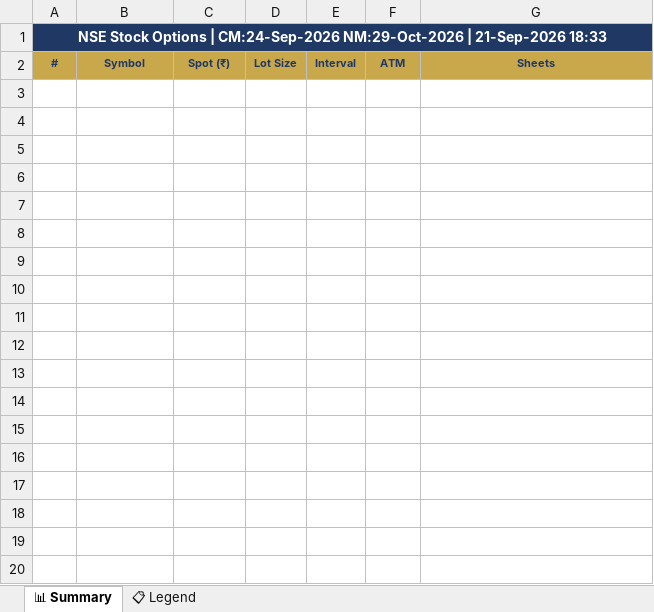
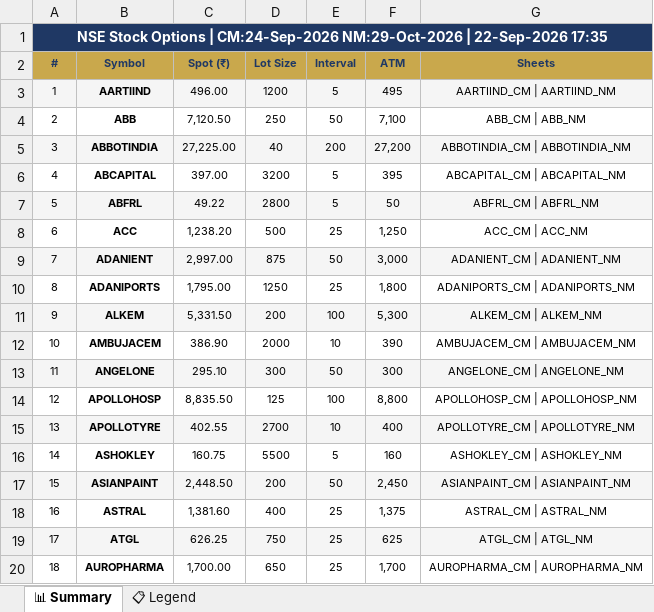
Before and after one commit to spurandhar0/nfo-options-tracker, an Excel workbook: data/stock_options.xlsx, sheet 📊 Summary, drawn as a sheet; only a part is shown; values as stored, in another font and other column widths than the file's, no borders; the diff covers the shown part only; the diff names each change by its address in the sheet, - before the commit and + after, or states it on an @@ line.

```diff
--- a/data/stock_options.xlsx (sheet 📊 Summary)
+++ b/data/stock_options.xlsx (sheet 📊 Summary)
-A1 (#): …NM:29-Oct-2026 | 21-Sep-2026 18:33
+A1 (#): …NM:29-Oct-2026 | 22-Sep-2026 17:35
+row 3: 1 | AARTIIND | 496.00 | 1200 | 5 | 495 | AARTIIND_CM | AARTIIND_NM
+row 4: 2 | ABB | 7,120.50 | 250 | 50 | 7,100 | ABB_CM | ABB_NM
+row 5: 3 | ABBOTINDIA | 27,225.00 | 40 | 200 | 27,200 | ABBOTINDIA_CM | ABBOTINDIA_NM
+row 6: 4 | ABCAPITAL | 397.00 | 3200 | 5 | 395 | ABCAPITAL_CM | ABCAPITAL_NM
+row 7: 5 | ABFRL | 49.22 | 2800 | 5 | 50 | ABFRL_CM | ABFRL_NM
+row 8: 6 | ACC | 1,238.20 | 500 | 25 | 1,250 | ACC_CM | ACC_NM
+row 9: 7 | ADANIENT | 2,997.00 | 875 | 50 | 3,000 | ADANIENT_CM | ADANIENT_NM
+row 10: 8 | ADANIPORTS | 1,795.00 | 1250 | 25 | 1,800 | ADANIPORTS_CM | ADANIPORTS_NM
+row 11: 9 | ALKEM | 5,331.50 | 200 | 100 | 5,300 | ALKEM_CM | ALKEM_NM
+row 12: 10 | AMBUJACEM | 386.90 | 2000 | 10 | 390 | AMBUJACEM_CM | AMBUJACEM_NM
+row 13: 11 | ANGELONE | 295.10 | 300 | 50 | 300 | ANGELONE_CM | ANGELONE_NM
+row 14: 12 | APOLLOHOSP | 8,835.50 | 125 | 100 | 8,800 | APOLLOHOSP_CM | APOLLOHOSP_NM
+row 15: 13 | APOLLOTYRE | 402.55 | 2700 | 10 | 400 | APOLLOTYRE_CM | APOLLOTYRE_NM
+row 16: 14 | ASHOKLEY | 160.75 | 5500 | 5 | 160 | ASHOKLEY_CM | ASHOKLEY_NM
+row 17: 15 | ASIANPAINT | 2,448.50 | 200 | 50 | 2,450 | ASIANPAINT_CM | ASIANPAINT_NM
+row 18: 16 | ASTRAL | 1,381.60 | 400 | 25 | 1,375 | ASTRAL_CM | ASTRAL_NM
+row 19: 17 | ATGL | 626.25 | 750 | 25 | 625 | ATGL_CM | ATGL_NM
+row 20: 18 | AUROPHARMA | 1,700.00 | 650 | 25 | 1,700 | AUROPHARMA_CM | AUROPHARMA_NM
```
Also changed, not shown: 141 added rows elsewhere in this sheet, 1 other file.
